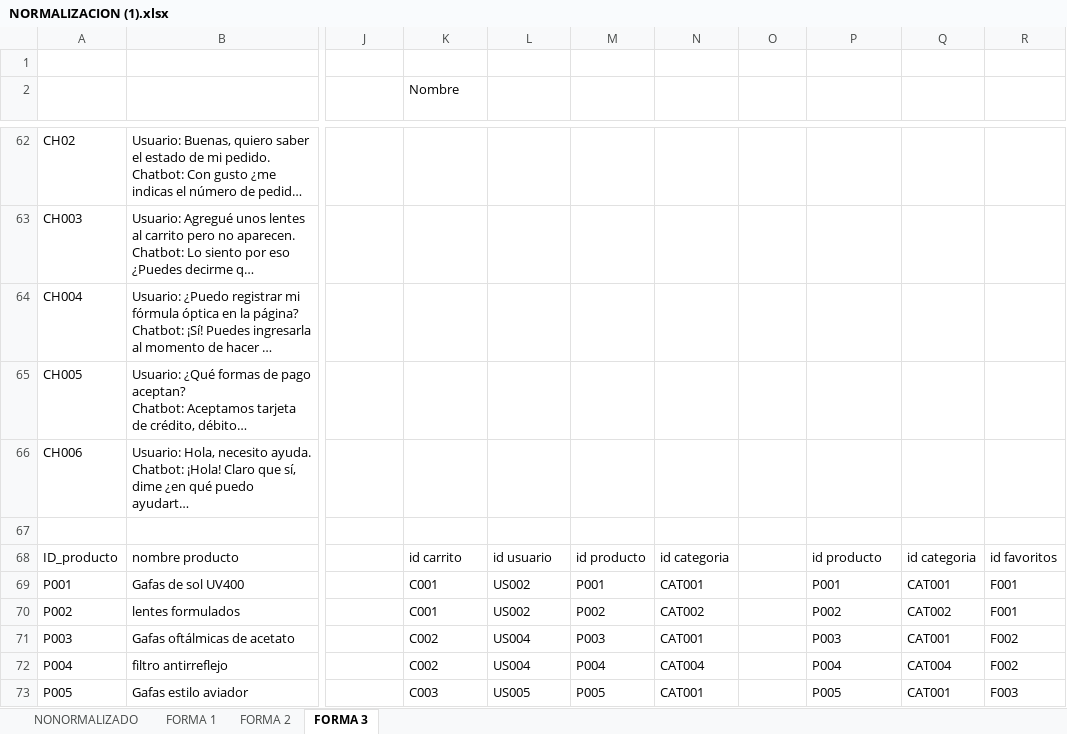
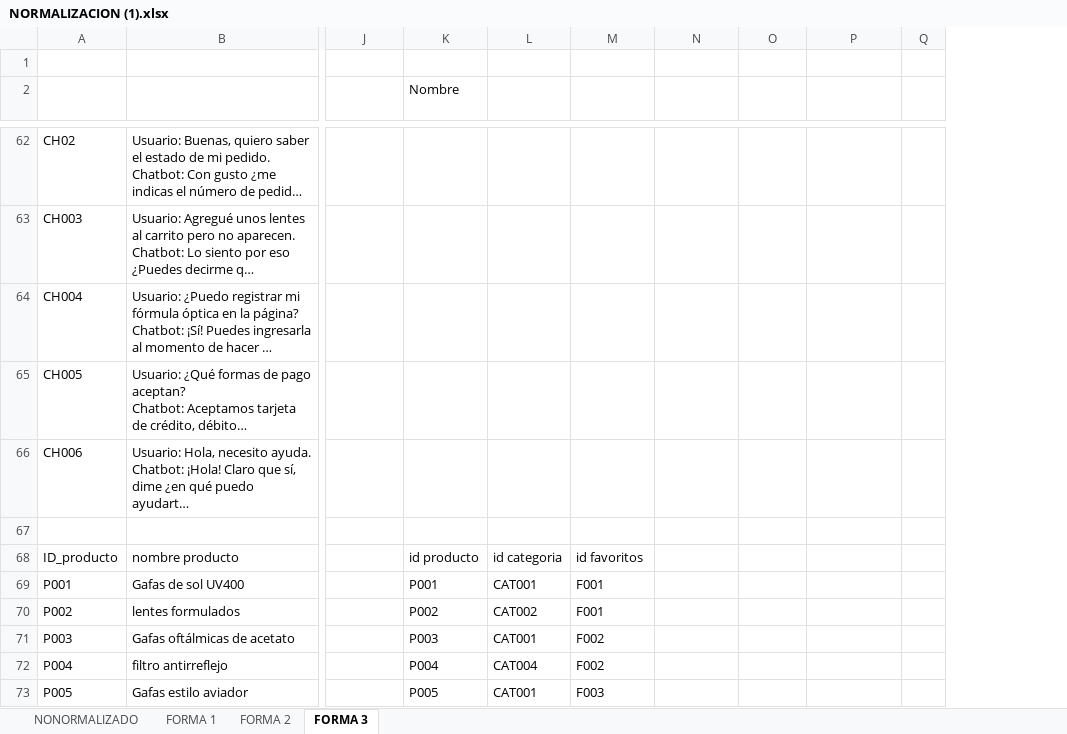
Before and after one commit to LENICITA/OPTICA-BALAMB, an Excel workbook: trimestreII/NORMALIZACION/NORMALIZACION (1).xlsx, sheet FORMA 3, drawn as a sheet; only a part is shown, gaps mark what is left out; long unchanged cells end in …; values as stored, in another font and other column widths than the file's, no borders; charts and pictures and table styles not drawn; removed rows and columns are numbered as before the commit, all else as after; the diff covers the shown part only; the diff names each change by its address in the sheet, - before the commit and + after, or states it on an @@ line.

```diff
--- a/trimestreII/NORMALIZACION/NORMALIZACION (1).xlsx (sheet FORMA 3)
+++ b/trimestreII/NORMALIZACION/NORMALIZACION (1).xlsx (sheet FORMA 3)
-column Q, rows 68-73: id categoria | CAT001 | CAT002 | CAT001 | CAT004 | CAT001
-column R, rows 68-73: id favoritos | F001 | F001 | F002 | F002 | F003
+column Q, empty
-K68 (Nombre): id carrito
+K68 (Nombre): id producto
-L68 (telefono): id usuario
+L68 (telefono): id categoria
-M68 (fecha nacimiento): id producto
+M68 (fecha nacimiento): id favoritos
-N68 (documento): id categoria
+N68 (documento): (empty)
-P68 (fecha registro): id producto
+P68 (fecha registro): (empty)
-K69 (Nombre): C001
+K69 (Nombre): P001
-L69 (telefono): US002
+L69 (telefono): CAT001
-M69 (fecha nacimiento): P001
+M69 (fecha nacimiento): F001
-N69 (documento): CAT001
+N69 (documento): (empty)
-P69 (fecha registro): P001
+P69 (fecha registro): (empty)
-K70 (Nombre): C001
+K70 (Nombre): P002
-L70 (telefono): US002
+L70 (telefono): CAT002
-M70 (fecha nacimiento): P002
+M70 (fecha nacimiento): F001
-N70 (documento): CAT002
+N70 (documento): (empty)
-P70 (fecha registro): P002
+P70 (fecha registro): (empty)
-K71 (Nombre): C002
+K71 (Nombre): P003
-L71 (telefono): US004
+L71 (telefono): CAT001
-M71 (fecha nacimiento): P003
+M71 (fecha nacimiento): F002
-N71 (documento): CAT001
+N71 (documento): (empty)
-P71 (fecha registro): P003
+P71 (fecha registro): (empty)
-K72 (Nombre): C002
+K72 (Nombre): P004
-L72 (telefono): US004
+L72 (telefono): CAT004
-M72 (fecha nacimiento): P004
+M72 (fecha nacimiento): F002
-N72 (documento): CAT004
+N72 (documento): (empty)
-P72 (fecha registro): P004
+P72 (fecha registro): (empty)
-K73 (Nombre): C003
+K73 (Nombre): P005
-L73 (telefono): US005
+L73 (telefono): CAT001
-M73 (fecha nacimiento): P005
+M73 (fecha nacimiento): F003
-N73 (documento): CAT001
+N73 (documento): (empty)
-P73 (fecha registro): P005
+P73 (fecha registro): (empty)
```
Also changed, not shown: 5 removed rows, 106 edited cells and cell formats elsewhere in this sheet, sheet FORMA 2, sheet FORMA 1, sheet NONORMALIZADO.
